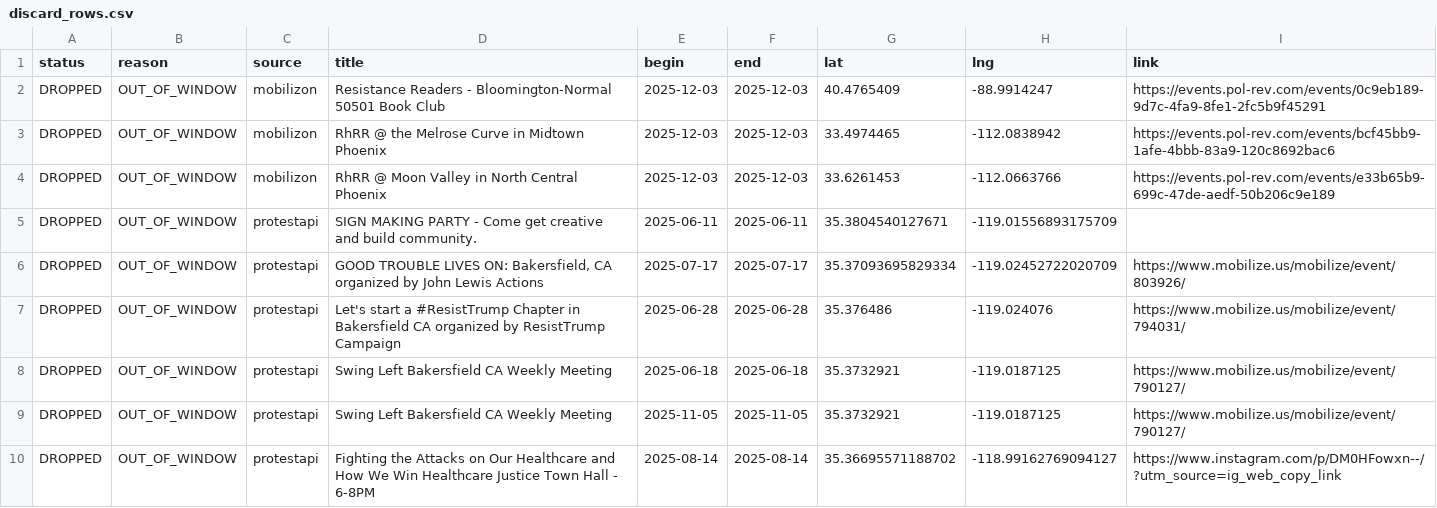
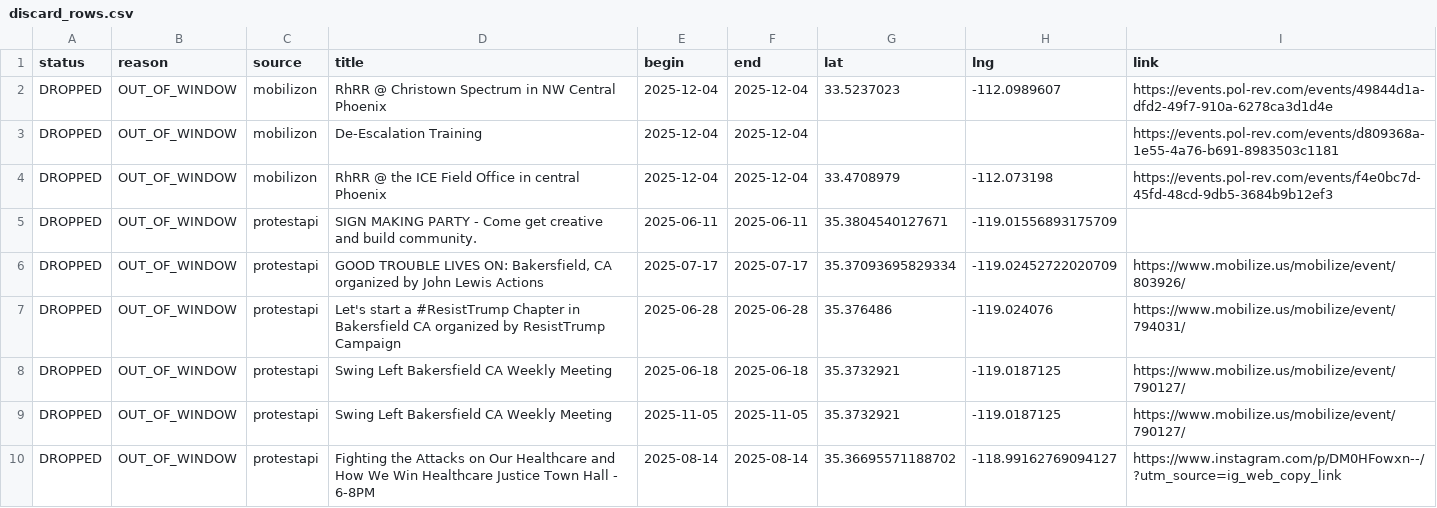
Before and after one commit to ConcernedCitizen2025/Project2025-Assistant, a CSV file: assets/data/discard_rows.csv, drawn as a sheet.

```diff
--- a/assets/data/discard_rows.csv
+++ b/assets/data/discard_rows.csv
@@ -1,5 +1,5 @@
 status,reason,source,title,begin,end,lat,lng,link
-"DROPPED","OUT_OF_WINDOW","mobilizon","Resistance Readers - Bloomington-Normal 50501 Book Club","2025-12-03","2025-12-03","40.4765409","-88.9914247","https://events.pol-rev.com/events/0c9eb189-9d7c-4fa9-8fe1-2fc5b9f45291"
-"DROPPED","OUT_OF_WINDOW","mobilizon","RhRR @ the Melrose Curve in Midtown Phoenix","2025-12-03","2025-12-03","33.4974465","-112.0838942","https://events.pol-rev.com/events/bcf45bb9-1afe-4bbb-83a9-120c8692bac6"
-"DROPPED","OUT_OF_WINDOW","mobilizon","RhRR @ Moon Valley in North Central Phoenix","2025-12-03","2025-12-03","33.6261453","-112.0663766","https://events.pol-rev.com/events/e33b65b9-699c-47de-aedf-50b206c9e189"
+"DROPPED","OUT_OF_WINDOW","mobilizon","RhRR @ Christown Spectrum in NW Central Phoenix","2025-12-04","2025-12-04","33.5237023","-112.0989607","https://events.pol-rev.com/events/49844d1a-dfd2-49f7-910a-6278ca3d1d4e"
+"DROPPED","OUT_OF_WINDOW","mobilizon","De-Escalation Training","2025-12-04","2025-12-04","","","https://events.pol-rev.com/events/d809368a-1e55-4a76-b691-8983503c1181"
+"DROPPED","OUT_OF_WINDOW","mobilizon","RhRR @ the ICE Field Office in central Phoenix","2025-12-04","2025-12-04","33.4708979","-112.073198","https://events.pol-rev.com/events/f4e0bc7d-45fd-48cd-9db5-3684b9b12ef3"
 "DROPPED","OUT_OF_WINDOW","protestapi","SIGN MAKING PARTY - Come get creative and build community.","2025-06-11","2025-06-11","35.3804540127671","-119.01556893175709",""
```
Also changed, not shown: 13 other files.
